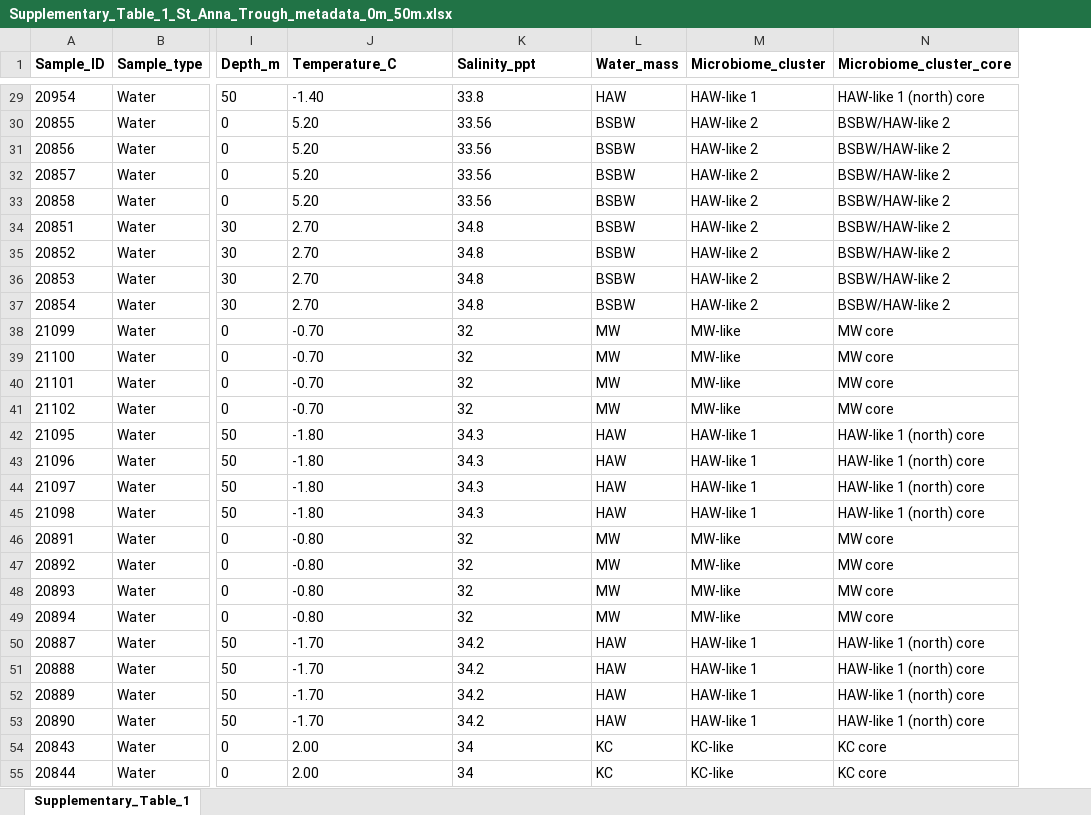
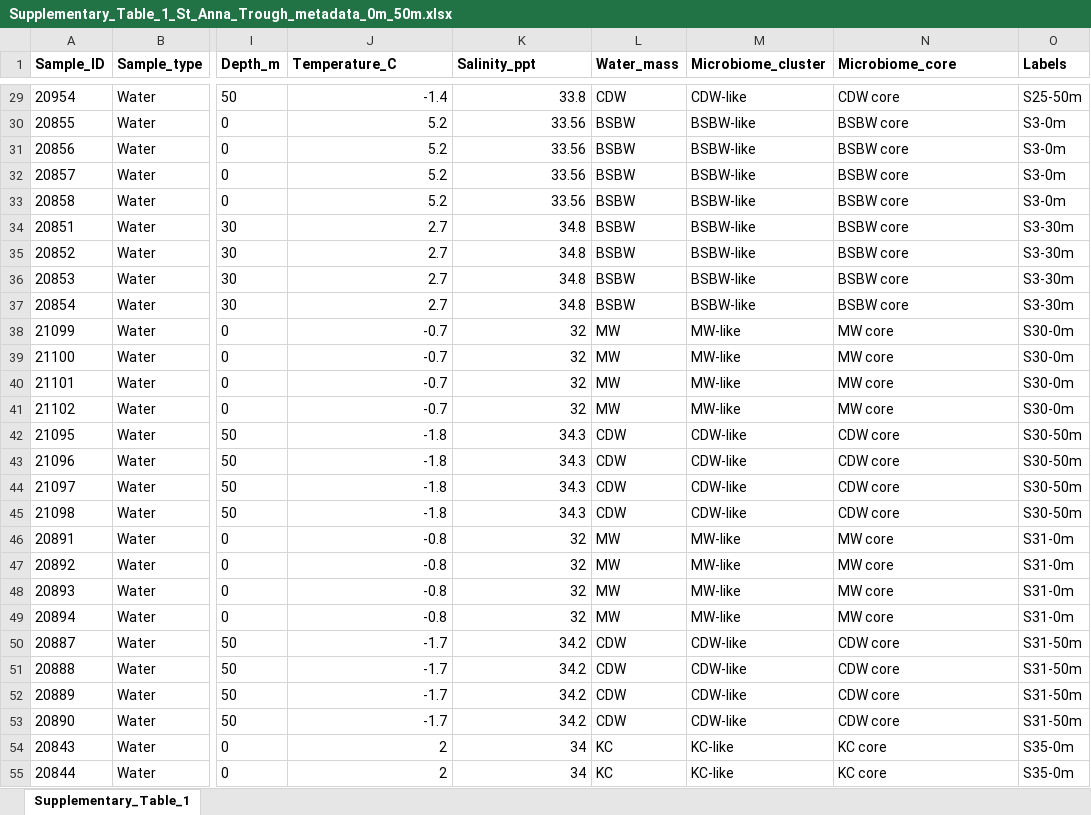
Before and after one commit to rusanovaA/Marine-water-analyses, an Excel workbook: Source_data/Supplementary_Table_1_St_Anna_Trough_metadata_0m_50m.xlsx, sheet Supplementary_Table_1, drawn as a sheet; only a part is shown, gaps mark what is left out; values as stored, in another font and other column widths than the file's, no borders; the diff covers the shown part only; the diff names each change by its address in the sheet, - before the commit and + after, or states it on an @@ line.

Commit message:
Update clusters

```diff
--- a/Source_data/Supplementary_Table_1_St_Anna_Trough_metadata_0m_50m.xlsx (sheet Supplementary_Table_1)
+++ b/Source_data/Supplementary_Table_1_St_Anna_Trough_metadata_0m_50m.xlsx (sheet Supplementary_Table_1)
+column O (Labels), rows 29-55: S25-50m | S3-0m | S3-0m | S3-0m | S3-0m | S3-30m | S3-30m | S3-30m | S3-30m | S30-0m | S30-0m | S30-0m | S30-0m | S30-50m | S30-50m | S30-50m | S30-50m | S31-0m | S31-0m | S31-0m | S31-0m | S31-50m | S31-50m | S31-50m | S31-50m | S35-0m | S35-0m
-N1: Microbiome_cluster_core
+N1: Microbiome_core
-J29 (Temperature_C): -1.40
+J29 (Temperature_C): -1.4
-K29:K33 alignment: left
+K29:K33 alignment: right
-L29 (Water_mass): HAW
+L29 (Water_mass): CDW
-M29 (Microbiome_cluster): HAW-like 1
+M29 (Microbiome_cluster): CDW-like
-N29 (Microbiome_core): HAW-like 1 (north) core
+N29 (Microbiome_core): CDW core
-J30:J33 (Temperature_C): 5.20
+J30:J33 (Temperature_C): 5.2
-M30:M37 (Microbiome_cluster): HAW-like 2
+M30:M37 (Microbiome_cluster): BSBW-like
-N30:N37 (Microbiome_core): BSBW/HAW-like 2
+N30:N37 (Microbiome_core): BSBW core
-J34:J37 (Temperature_C): 2.70
+J34:J37 (Temperature_C): 2.7
-J34:K37 alignment: left
+J34:K37 alignment: right
-J38:J41 (Temperature_C): -0.70
+J38:J41 (Temperature_C): -0.7
-K38:K55 alignment: left
+K38:K55 alignment: right
-J42:J45 (Temperature_C): -1.80
+J42:J45 (Temperature_C): -1.8
-L42:L45 (Water_mass): HAW
+L42:L45 (Water_mass): CDW
-M42:M45 (Microbiome_cluster): HAW-like 1
+M42:M45 (Microbiome_cluster): CDW-like
-N42:N45 (Microbiome_core): HAW-like 1 (north) core
+N42:N45 (Microbiome_core): CDW core
-J46:J49 (Temperature_C): -0.80
+J46:J49 (Temperature_C): -0.8
-J50:J53 (Temperature_C): -1.70
+J50:J53 (Temperature_C): -1.7
-L50:L53 (Water_mass): HAW
+L50:L53 (Water_mass): CDW
-M50:M53 (Microbiome_cluster): HAW-like 1
+M50:M53 (Microbiome_cluster): CDW-like
-N50:N53 (Microbiome_core): HAW-like 1 (north) core
+N50:N53 (Microbiome_core): CDW core
-J54:J55 (Temperature_C): 2.00
+J54:J55 (Temperature_C): 2
```
Also changed, not shown: 254 edited cells and cell formats elsewhere in this sheet, 38 other files.
